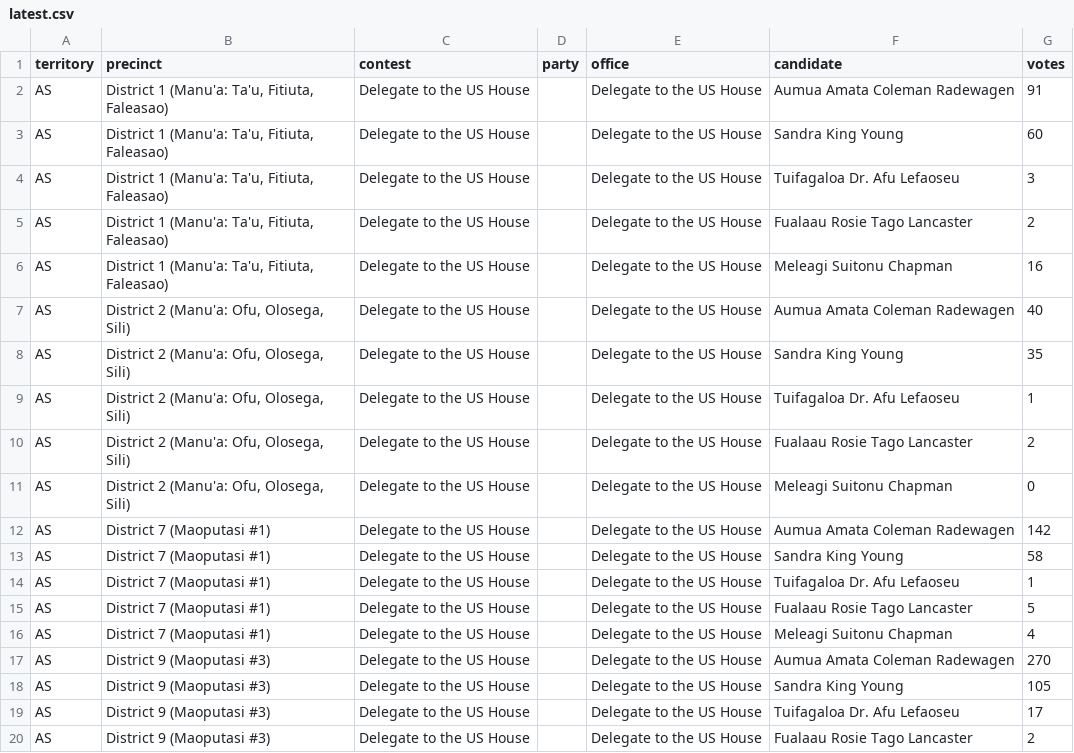
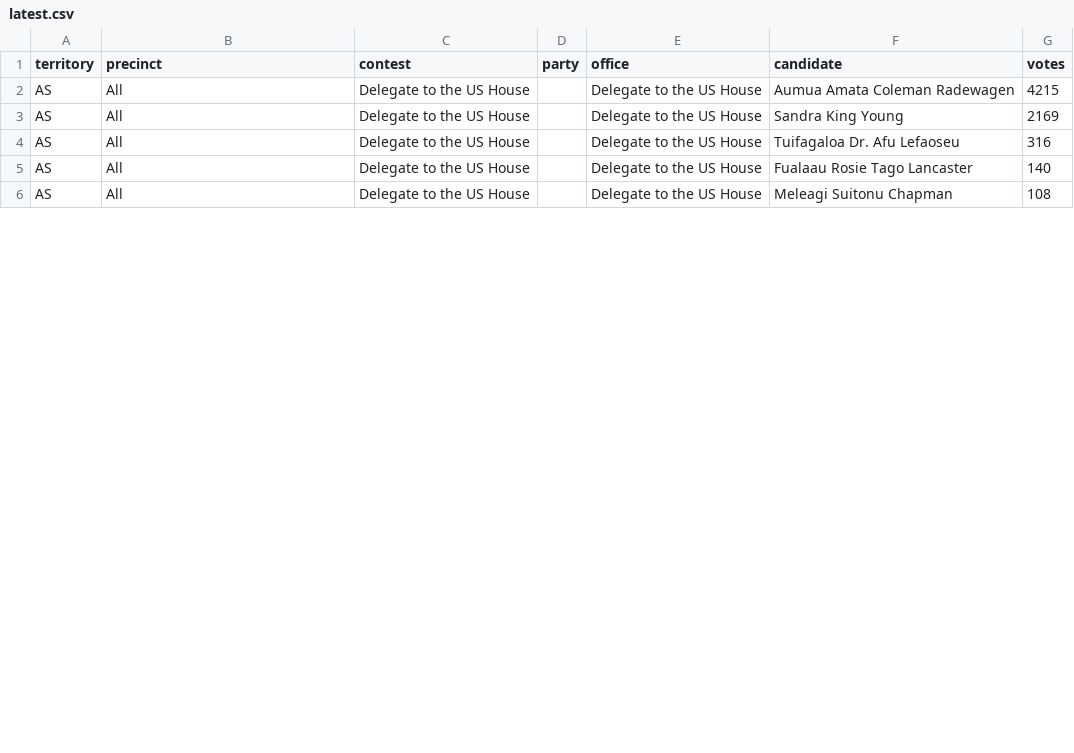
Before and after one commit to contextofislands/2026-territory-election-results, a CSV file: data/american-samoa/latest.csv, drawn as a sheet; only a part is shown; the diff covers the shown part only.

Commit message:
American Samoa: UNOFFICIAL report of Nov. 3, all polling stations (election night returns, not certified), read 2026-11-04T08:25:41.690Z

```diff
--- a/data/american-samoa/latest.csv
+++ b/data/american-samoa/latest.csv
@@ -1,20 +1,6 @@
 territory,precinct,contest,party,office,candidate,votes
-AS,"District 1 (Manu'a: Ta'u, Fitiuta, Faleasao)",Delegate to the US House,,Delegate to the US House,Aumua Amata Coleman Radewagen,91
-AS,"District 1 (Manu'a: Ta'u, Fitiuta, Faleasao)",Delegate to the US House,,Delegate to the US House,Sandra King Young,60
-AS,"District 1 (Manu'a: Ta'u, Fitiuta, Faleasao)",Delegate to the US House,,Delegate to the US House,Tuifagaloa Dr. Afu Lefaoseu,3
-AS,"District 1 (Manu'a: Ta'u, Fitiuta, Faleasao)",Delegate to the US House,,Delegate to the US House,Fualaau Rosie Tago Lancaster,2
-AS,"District 1 (Manu'a: Ta'u, Fitiuta, Faleasao)",Delegate to the US House,,Delegate to the US House,Meleagi Suitonu Chapman,16
-AS,"District 2 (Manu'a: Ofu, Olosega, Sili)",Delegate to the US House,,Delegate to the US House,Aumua Amata Coleman Radewagen,40
-AS,"District 2 (Manu'a: Ofu, Olosega, Sili)",Delegate to the US House,,Delegate to the US House,Sandra King Young,35
-AS,"District 2 (Manu'a: Ofu, Olosega, Sili)",Delegate to the US House,,Delegate to the US House,Tuifagaloa Dr. Afu Lefaoseu,1
-AS,"District 2 (Manu'a: Ofu, Olosega, Sili)",Delegate to the US House,,Delegate to the US House,Fualaau Rosie Tago Lancaster,2
-AS,"District 2 (Manu'a: Ofu, Olosega, Sili)",Delegate to the US House,,Delegate to the US House,Meleagi Suitonu Chapman,0
-AS,District 7 (Maoputasi #1),Delegate to the US House,,Delegate to the US House,Aumua Amata Coleman Radewagen,142
-AS,District 7 (Maoputasi #1),Delegate to the US House,,Delegate to the US House,Sandra King Young,58
-AS,District 7 (Maoputasi #1),Delegate to the US House,,Delegate to the US House,Tuifagaloa Dr. Afu Lefaoseu,1
-AS,District 7 (Maoputasi #1),Delegate to the US House,,Delegate to the US House,Fualaau Rosie Tago Lancaster,5
-AS,District 7 (Maoputasi #1),Delegate to the US House,,Delegate to the US House,Meleagi Suitonu Chapman,4
-AS,District 9 (Maoputasi #3),Delegate to the US House,,Delegate to the US House,Aumua Amata Coleman Radewagen,270
-AS,District 9 (Maoputasi #3),Delegate to the US House,,Delegate to the US House,Sandra King Young,105
-AS,District 9 (Maoputasi #3),Delegate to the US House,,Delegate to the US House,Tuifagaloa Dr. Afu Lefaoseu,17
-AS,District 9 (Maoputasi #3),Delegate to the US House,,Delegate to the US House,Fualaau Rosie Tago Lancaster,2
+AS,All,Delegate to the US House,,Delegate to the US House,Aumua Amata Coleman Radewagen,4215
+AS,All,Delegate to the US House,,Delegate to the US House,Sandra King Young,2169
+AS,All,Delegate to the US House,,Delegate to the US House,Tuifagaloa Dr. Afu Lefaoseu,316
+AS,All,Delegate to the US House,,Delegate to the US House,Fualaau Rosie Tago Lancaster,140
+AS,All,Delegate to the US House,,Delegate to the US House,Meleagi Suitonu Chapman,108
```
Also changed, not shown: 10 removed rows and 2 edited cells elsewhere in this file.
